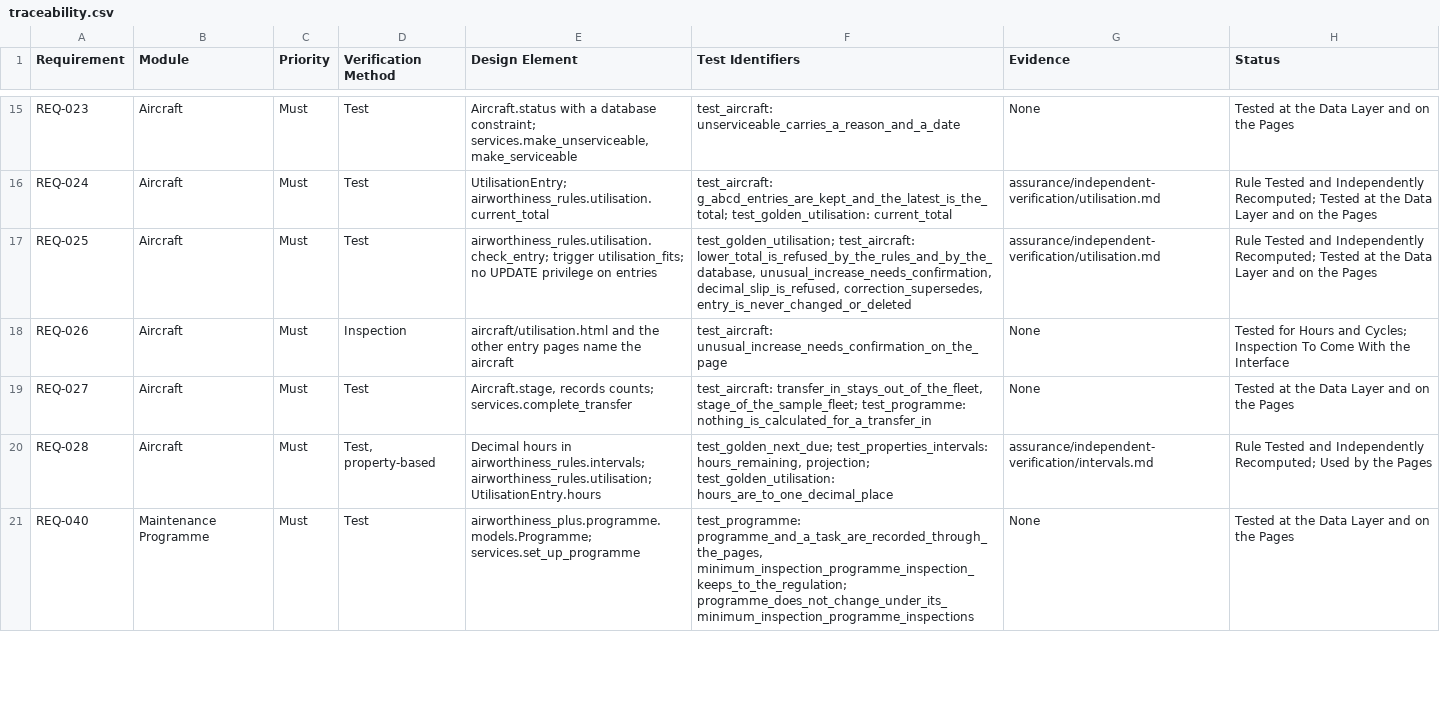
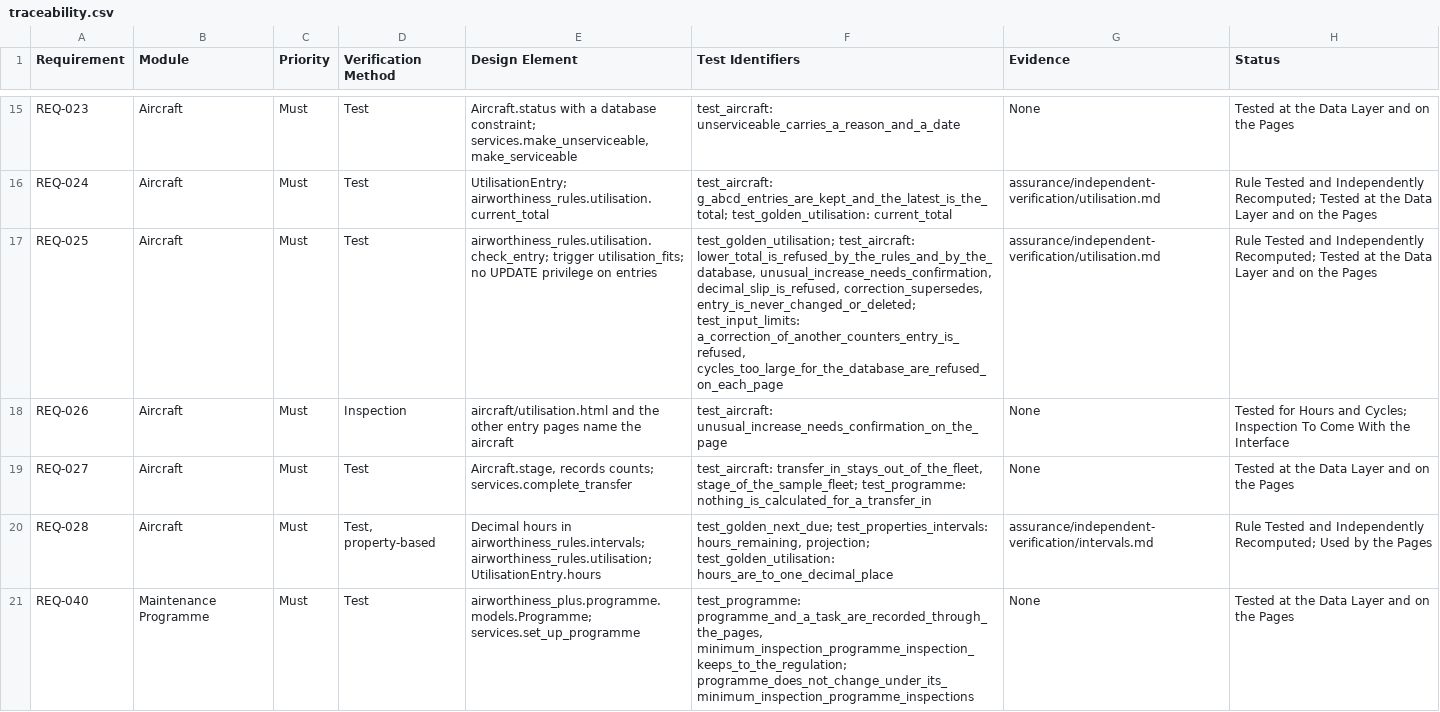
Before and after one commit to alxtkng/airworthiness-plus, a CSV file: requirements/traceability.csv, drawn as a sheet; only a part is shown, gaps mark what is left out; the diff covers the shown part only; the diff names each change by its address in the sheet, - before the commit and + after, or states it on an @@ line.

```diff
--- a/requirements/traceability.csv
+++ b/requirements/traceability.csv
-F17 (Test Identifiers): …decimal_slip_is_refused, correction_supersedes, entry_is_never_changed_or_deleted
+F17 (Test Identifiers): …decimal_slip_is_refused, correction_supersedes, entry_is_never_changed_or_deleted; test_input_limits: a_correction_of_another_counters_entry_is_refused, cycles_too_large_for_the_database_are_refused_on_each_page
```
Also changed, not shown: 3 edited cells elsewhere in this file, 11 other files.
